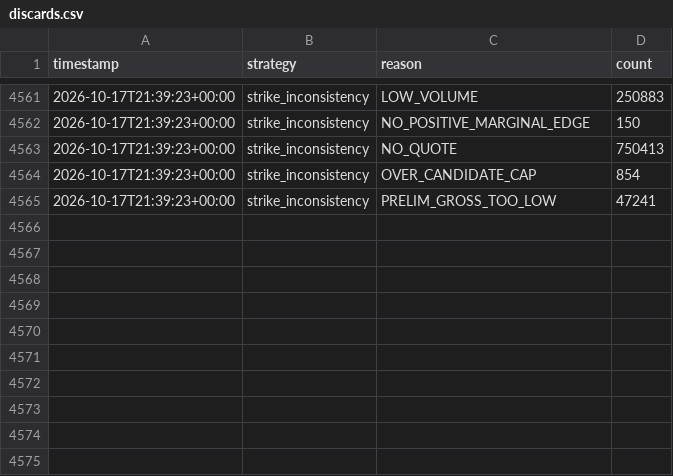
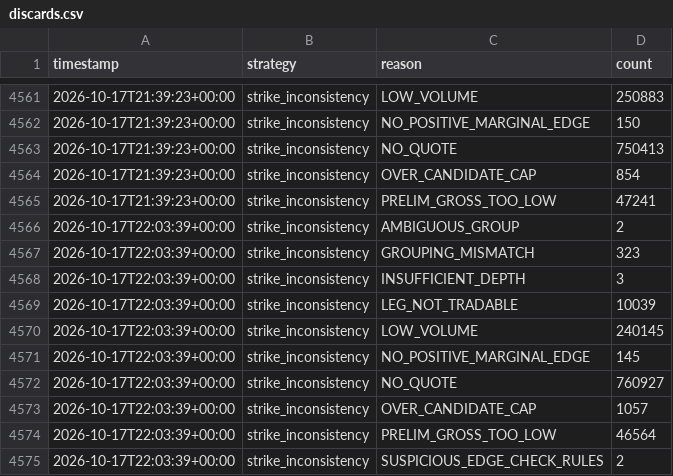
Before and after one commit to alannesper10/Pie-a-pie, a CSV file: data/strategies/strike_inconsistency/discards.csv, drawn as a sheet; only a part is shown, gaps mark what is left out; the diff names each change by its address in the sheet, - before the commit and + after, or states it on an @@ line.

```diff
--- a/data/strategies/strike_inconsistency/discards.csv
+++ b/data/strategies/strike_inconsistency/discards.csv
+row 4566: 2026-10-17T22:03:39+00:00 | strike_inconsistency | AMBIGUOUS_GROUP | 2
+row 4567: 2026-10-17T22:03:39+00:00 | strike_inconsistency | GROUPING_MISMATCH | 323
+row 4568: 2026-10-17T22:03:39+00:00 | strike_inconsistency | INSUFFICIENT_DEPTH | 3
+row 4569: 2026-10-17T22:03:39+00:00 | strike_inconsistency | LEG_NOT_TRADABLE | 10039
+row 4570: 2026-10-17T22:03:39+00:00 | strike_inconsistency | LOW_VOLUME | 240145
+row 4571: 2026-10-17T22:03:39+00:00 | strike_inconsistency | NO_POSITIVE_MARGINAL_EDGE | 145
+row 4572: 2026-10-17T22:03:39+00:00 | strike_inconsistency | NO_QUOTE | 760927
+row 4573: 2026-10-17T22:03:39+00:00 | strike_inconsistency | OVER_CANDIDATE_CAP | 1057
+row 4574: 2026-10-17T22:03:39+00:00 | strike_inconsistency | PRELIM_GROSS_TOO_LOW | 46564
+row 4575: 2026-10-17T22:03:39+00:00 | strike_inconsistency | SUSPICIOUS_EDGE_CHECK_RULES | 2
```
Also changed, not shown: data/cycles.csv, data/strategies/buy_all_no/cycles.csv, 7 other files.
